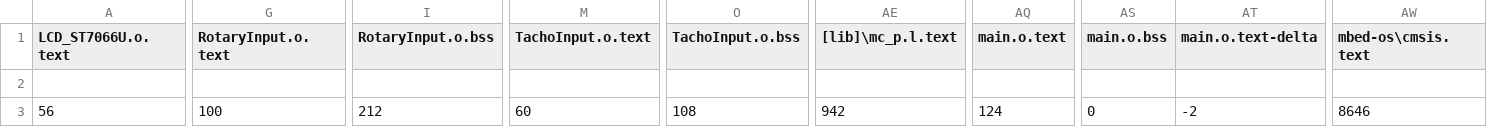
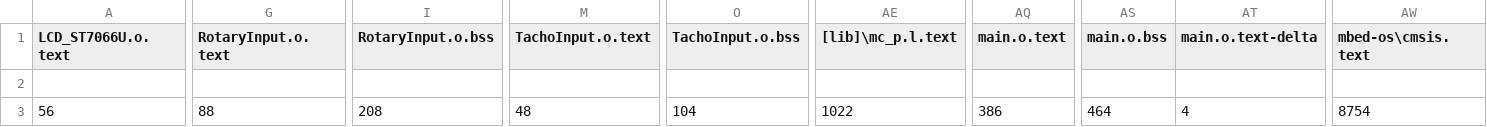
Before and after one commit to seb-hall/EE30186-CW, a CSV file: BUILD/NUCLEO_F070RB/ARMC6/EE30186-CW_map.csv, drawn as a sheet; only a part is shown, gaps mark what is left out; the diff covers the shown part only; the diff names each change by its address in the sheet, - before the commit and + after, or states it on an @@ line.

Commit message:
working temperature input

```diff
--- a/BUILD/NUCLEO_F070RB/ARMC6/EE30186-CW_map.csv
+++ b/BUILD/NUCLEO_F070RB/ARMC6/EE30186-CW_map.csv
-G3 (RotaryInput.o.text): 100
+G3 (RotaryInput.o.text): 88
-I3 (RotaryInput.o.bss): 212
+I3 (RotaryInput.o.bss): 208
-M3 (TachoInput.o.text): 60
+M3 (TachoInput.o.text): 48
-O3 (TachoInput.o.bss): 108
+O3 (TachoInput.o.bss): 104
-AE3 ([lib]\mc_p.l.text): 942
+AE3 ([lib]\mc_p.l.text): 1022
-AQ3 (main.o.text): 124
+AQ3 (main.o.text): 386
-AS3 (main.o.bss): 0
+AS3 (main.o.bss): 464
-AT3 (main.o.text-delta): -2
+AT3 (main.o.text-delta): 4
-AW3 (mbed-os\cmsis.text): 8646
+AW3 (mbed-os\cmsis.text): 8754
```
Also changed, not shown: 10 edited cells elsewhere in this file, 9 other files.
